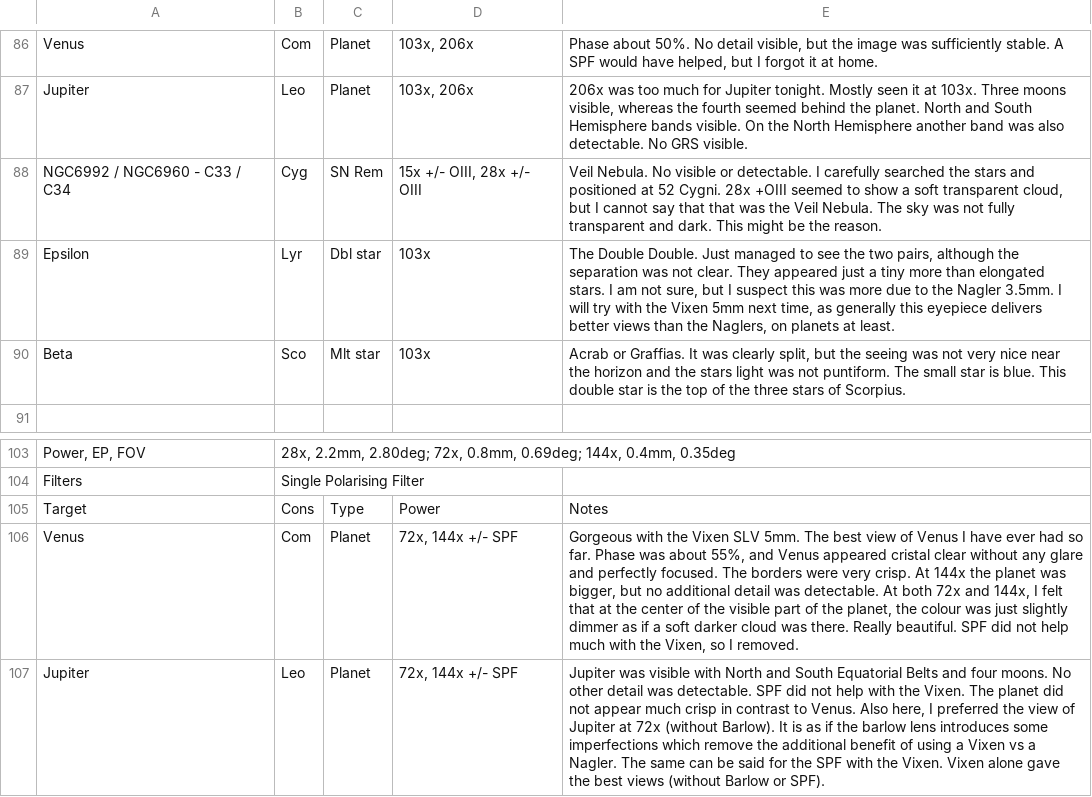
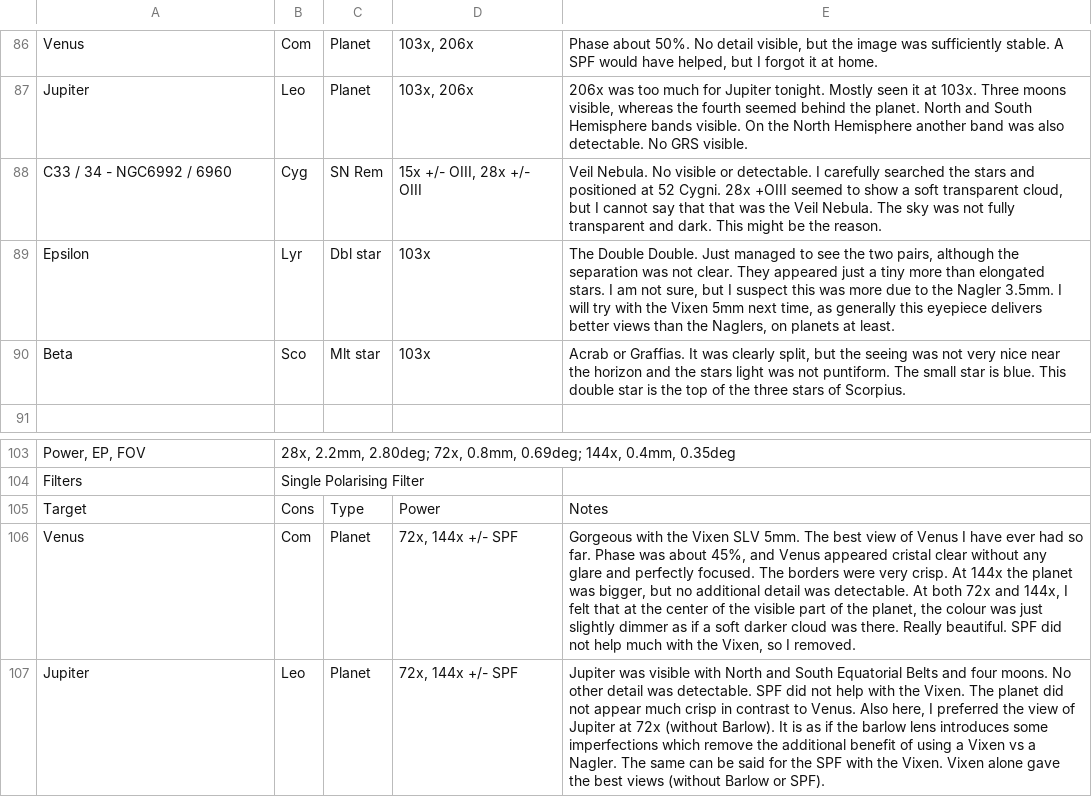
Before and after one commit to pdp10/AstroJournal, a TSV file: tsv_reports/observation_log_current.tsv, drawn as a sheet; only a part is shown, gaps mark what is left out.

```diff
--- a/tsv_reports/observation_log_current.tsv
+++ b/tsv_reports/observation_log_current.tsv
@@ -87,3 +87,3 @@ Venus	Com	Planet	103x, 206x	Phase about 50%. No detail visible, but the image wa
 Jupiter	Leo	Planet	103x, 206x	206x was too much for Jupiter tonight. Mostly seen it at 103x. Three moons visible, whereas the fourth seemed behind the planet. North and South Hemisphere bands visible. On the North Hemisphere another band was also detectable. No GRS visible.
-NGC6992 / NGC6960 - C33 / C34	Cyg	SN Rem	15x +/- OIII, 28x +/- OIII	Veil Nebula. No visible or detectable. I carefully searched the stars and positioned at 52 Cygni. 28x +OIII seemed to show a soft transparent cloud, but I cannot say that that was the Veil Nebula. The sky was not fully transparent and dark. This might be the reason.
+C33 / 34 - NGC6992 / 6960	Cyg	SN Rem	15x +/- OIII, 28x +/- OIII	Veil Nebula. No visible or detectable. I carefully searched the stars and positioned at 52 Cygni. 28x +OIII seemed to show a soft transparent cloud, but I cannot say that that was the Veil Nebula. The sky was not fully transparent and dark. This might be the reason.
 Epsilon	Lyr	Dbl star	103x	The Double Double. Just managed to see the two pairs, although the separation was not clear. They appeared just a tiny more than elongated stars. I am not sure, but I suspect this was more due to the Nagler 3.5mm. I will try with the Vixen 5mm next time, as generally this eyepiece delivers better views than the Naglers, on planets at least.
@@ -105,3 +105,3 @@ Filters	Single Polarising Filter
 Target	Cons	Type	Power	Notes
-Venus	Com	Planet	72x, 144x +/- SPF	Gorgeous with the Vixen SLV 5mm. The best view of Venus I have ever had so far. Phase was about 55%, and Venus appeared cristal clear without any glare and perfectly focused. The borders were very crisp. At 144x the planet was bigger, but no additional detail was detectable. At both 72x and 144x, I felt that at the center of the visible part of the planet, the colour was just slightly dimmer as if a soft darker cloud was there. Really beautiful. SPF did not help much with the Vixen, so I removed.
+Venus	Com	Planet	72x, 144x +/- SPF	Gorgeous with the Vixen SLV 5mm. The best view of Venus I have ever had so far. Phase was about 45%, and Venus appeared cristal clear without any glare and perfectly focused. The borders were very crisp. At 144x the planet was bigger, but no additional detail was detectable. At both 72x and 144x, I felt that at the center of the visible part of the planet, the colour was just slightly dimmer as if a soft darker cloud was there. Really beautiful. SPF did not help much with the Vixen, so I removed.
 Jupiter	Leo	Planet	72x, 144x +/- SPF	Jupiter was visible with North and South Equatorial Belts and four moons. No other detail was detectable. SPF did not help with the Vixen. The planet did not appear much crisp in contrast to Venus. Also here, I preferred the view of Jupiter at 72x (without Barlow). It is as if the barlow lens introduces some imperfections which remove the additional benefit of using a Vixen vs a Nagler. The same can be said for the SPF with the Vixen. Vixen alone gave the best views (without Barlow or SPF).
```
Also changed, not shown: tsv_reports/observation_log_1998-2015.tsv, tsv_reports/observation_log_20150527.tsv, 12 other files.
